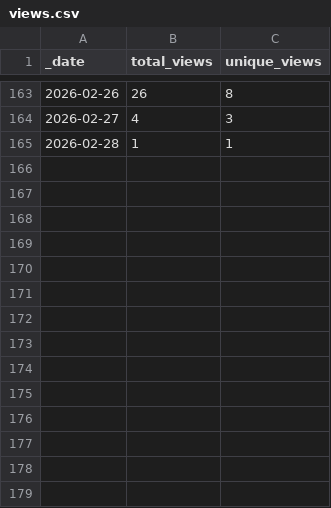
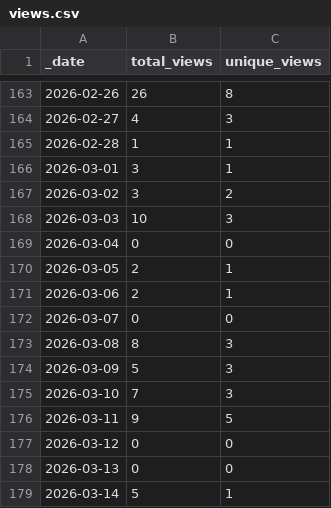
Before and after one commit to sib-swiss/intro-machine-learning-training, a CSV file: traffic/views.csv, drawn as a sheet; only a part is shown, gaps mark what is left out.

Commit message:
GitHub traffic

```diff
--- a/traffic/views.csv
+++ b/traffic/views.csv
@@ -165 +165,15 @@ _date,total_views,unique_views
 2026-02-28,1,1
+2026-03-01,3,1
+2026-03-02,3,2
+2026-03-03,10,3
+2026-03-04,0,0
+2026-03-05,2,1
+2026-03-06,2,1
+2026-03-07,0,0
+2026-03-08,8,3
+2026-03-09,5,3
+2026-03-10,7,3
+2026-03-11,9,5
+2026-03-12,0,0
+2026-03-13,0,0
+2026-03-14,5,1
```
Also changed, not shown: traffic/clones.csv, 1 other file.
